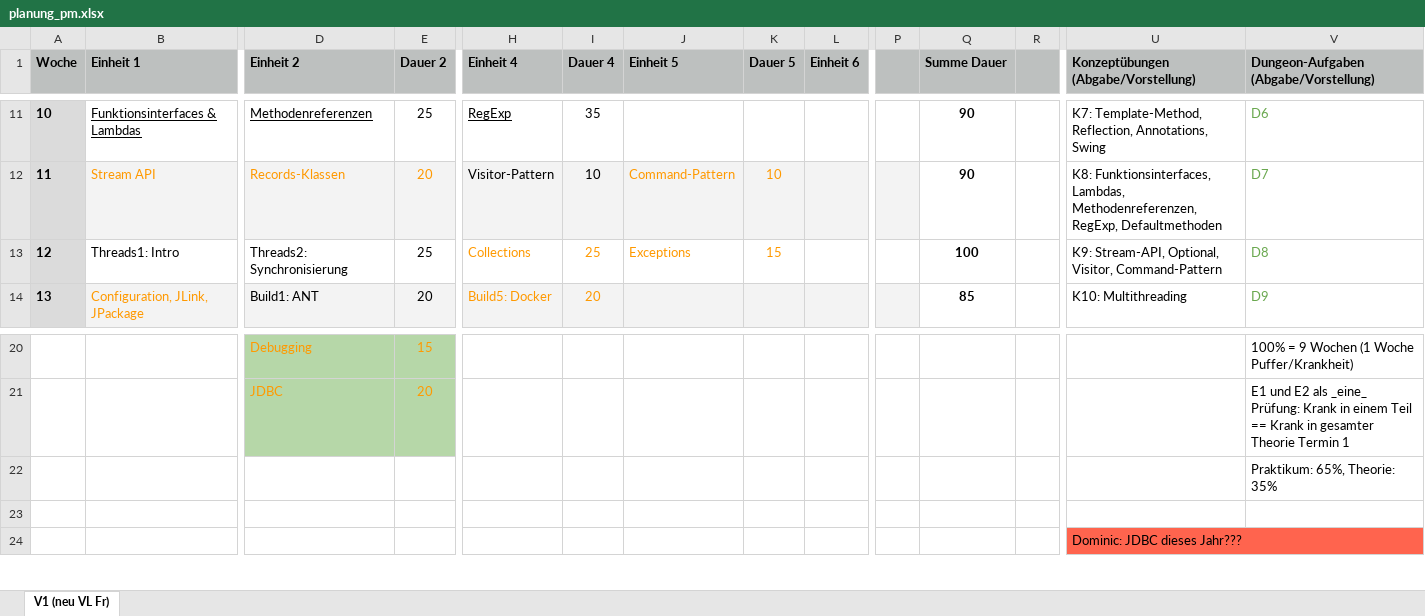
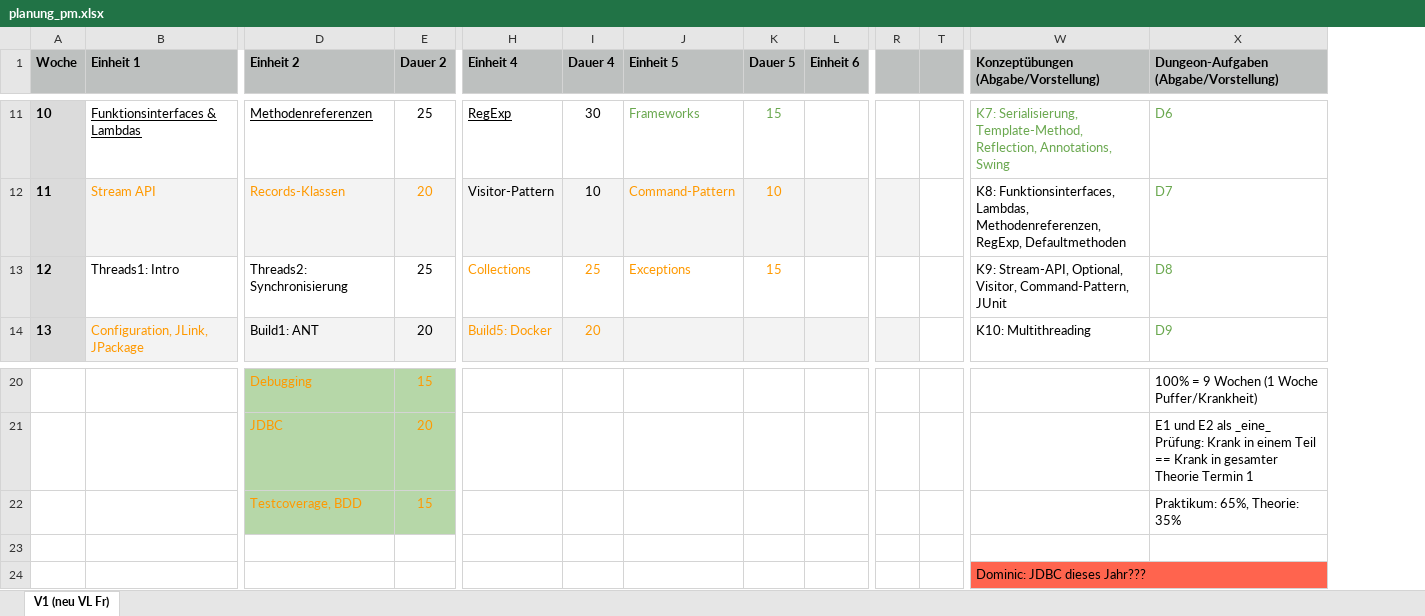
Before and after one commit to Programmiermethoden-CampusMinden/Prog2-Lecture, an Excel workbook: planung_pm.xlsx, sheet V1 (neu VL Fr), drawn as a sheet; only a part is shown, gaps mark what is left out; values as stored, in another font and other column widths than the file's, no borders; charts and pictures and conditional formats not drawn; removed rows and columns are numbered as before the commit, all else as after; rows hold the shown columns only; the diff covers the shown part only; the diff names each change by its address in the sheet, - before the commit and + after, or states it on an @@ line.

```diff
--- a/planung_pm.xlsx (sheet V1 (neu VL Fr))
+++ b/planung_pm.xlsx (sheet V1 (neu VL Fr))
@@ column Q (Summe Dauer) hidden, rows 11-14: 90 | 90 | 100 | 85 @@
-I11 (Dauer 4): 35
+I11 (Dauer 4): 30
-J11 (Einheit 5): (empty)
+J11 (Einheit 5): Frameworks
-K11 (Dauer 5): (empty)
+K11 (Dauer 5): 15
-W11: K7: Template-Method, Reflection,…
+W11: K7: Serialisierung, Template-Method, Reflection,…
-W11 text colour: black
+W11 text colour: #6AA84F
-W13: …Optional, Visitor, Command-Pattern
+W13: …Optional, Visitor, Command-Pattern, JUnit
-row 22:  |  |  |  |  |  |  |  |  |  |  |  |  | Praktikum: 65%, Theorie: 35%
+row 22:  |  | Testcoverage, BDD | 15 |  |  |  |  |  |  |  |  | Praktikum: 65%, Theorie: 35%
```
Also changed, not shown: 22 edited cells and cell formats elsewhere in this sheet, hidden cells, 44 other files.
